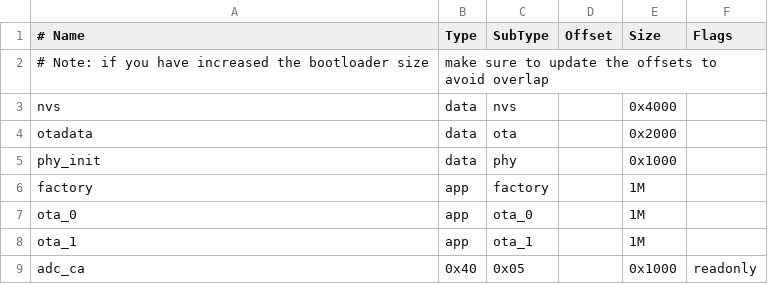
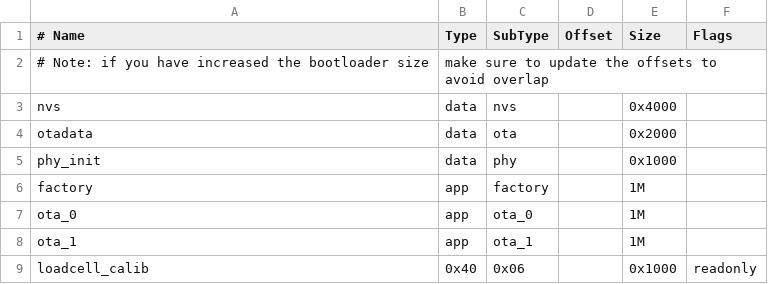
Before and after one commit to K3Engineering/dynamite-sampler-firmware, a CSV file: partitions.csv (was sampler_partitions.csv), drawn as a sheet.

```diff
--- a/sampler_partitions.csv
+++ b/partitions.csv
@@ -8,2 +8,2 @@ ota_0,    app,  ota_0,   ,        1M,
 ota_1,    app,  ota_1,   ,        1M,
-adc_ca,   0x40, 0x05,    ,        0x1000, readonly
+loadcell_calib,   0x40, 0x06,    ,        0x1000, readonly
```
Also changed, not shown: 2 other files.
